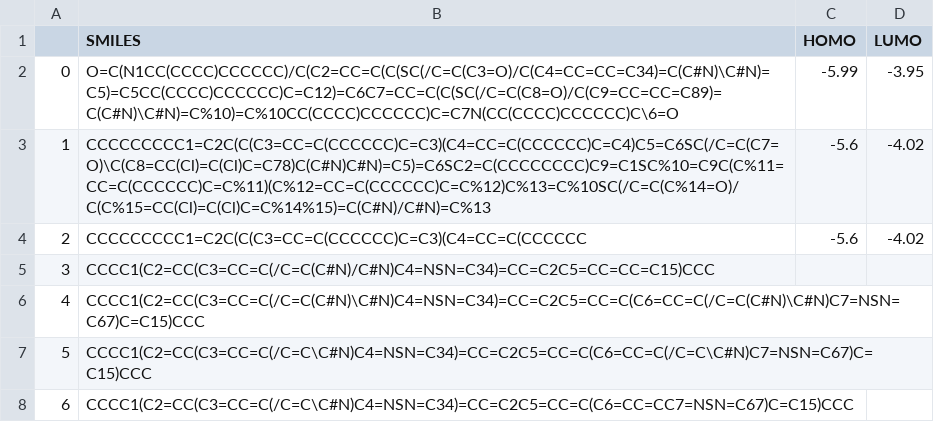
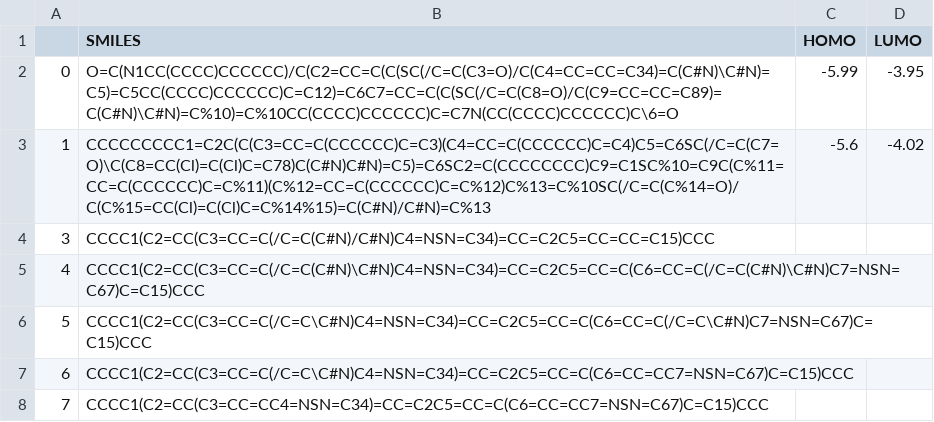
Before and after one commit to quocdat32461997/ggpm, a CSV file: data/chem_data/cleaned_data.csv, drawn as a sheet; only a part is shown; the shorter side is filled out with more unchanged rows; the diff names each change by its address in the sheet, - before the commit and + after, or states it on an @@ line.

Commit message:
data: removed odd SMILES

```diff
--- a/data/chem_data/cleaned_data.csv
+++ b/data/chem_data/cleaned_data.csv
-row 4: 2 | CCCCCCCCC1=C2C(C(C3=CC=C(CCCCCC)C=C3)(C4=CC=C(CCCCCC | -5.6 | -4.02
```
Also changed, not shown: 1 other file.
